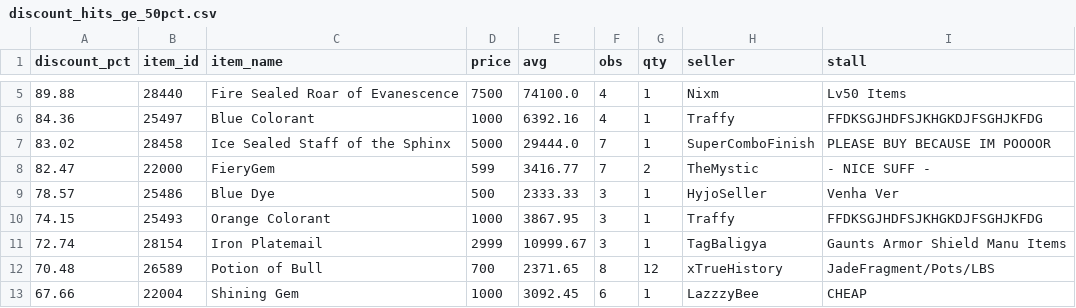
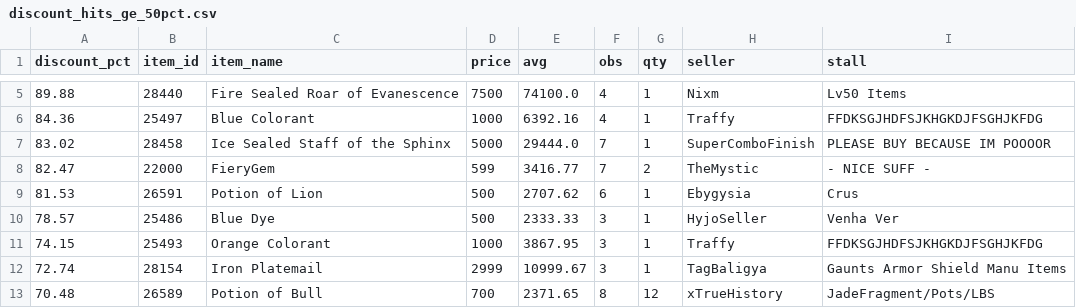
Before and after one commit to Bunencio/moon-discounts, a CSV file: docs/discount_hits_ge_50pct.csv, drawn as a sheet; only a part is shown, gaps mark what is left out; the shorter side is filled out with more unchanged rows; the diff names each change by its address in the sheet, - before the commit and + after, or states it on an @@ line.

```diff
--- a/docs/discount_hits_ge_50pct.csv
+++ b/docs/discount_hits_ge_50pct.csv
+row 9: 81.53 | 26591 | Potion of Lion | 500 | 2707.62 | 6 | 1 | Ebygysia | Crus
```
Also changed, not shown: docs/profit_hits_ge_20000.csv.
